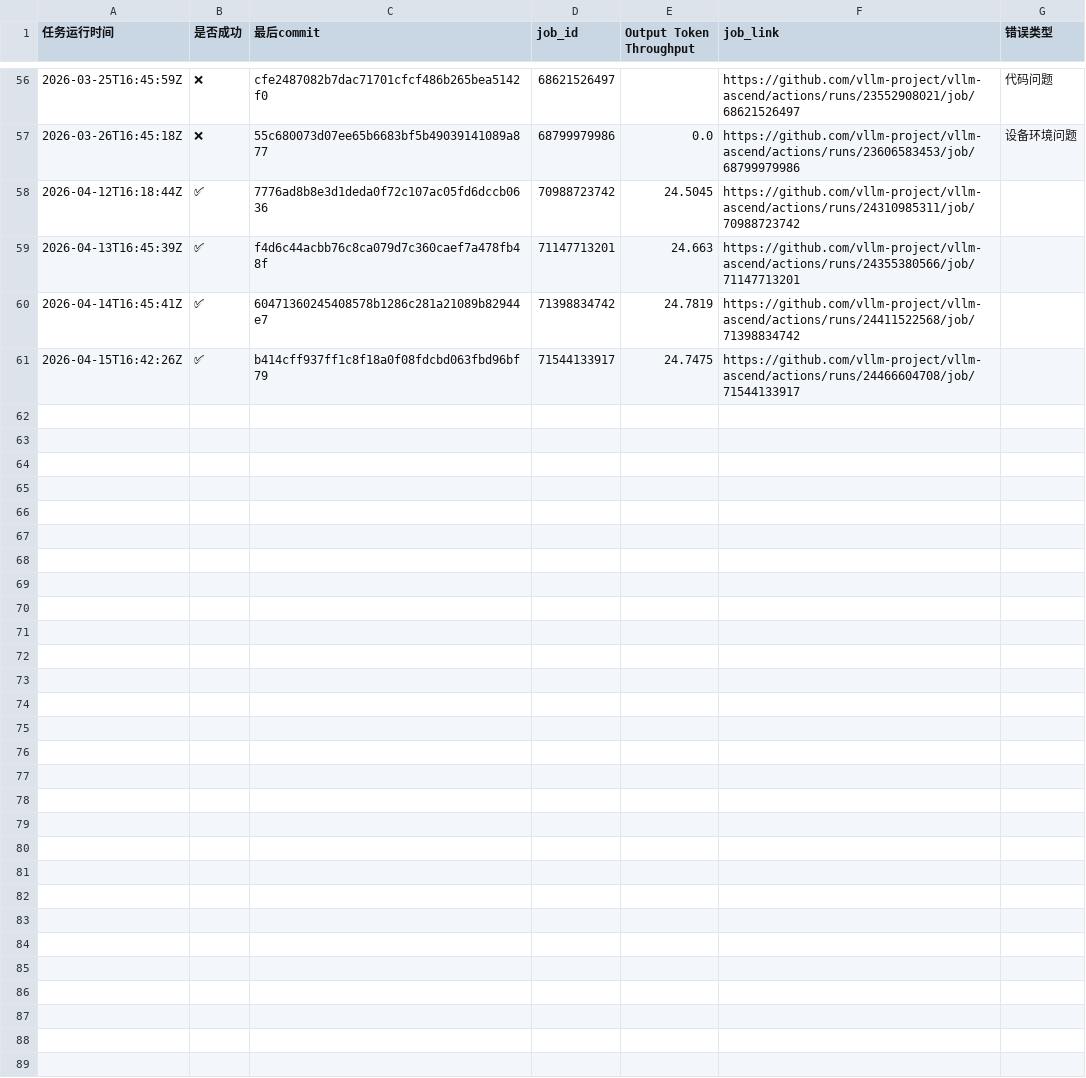
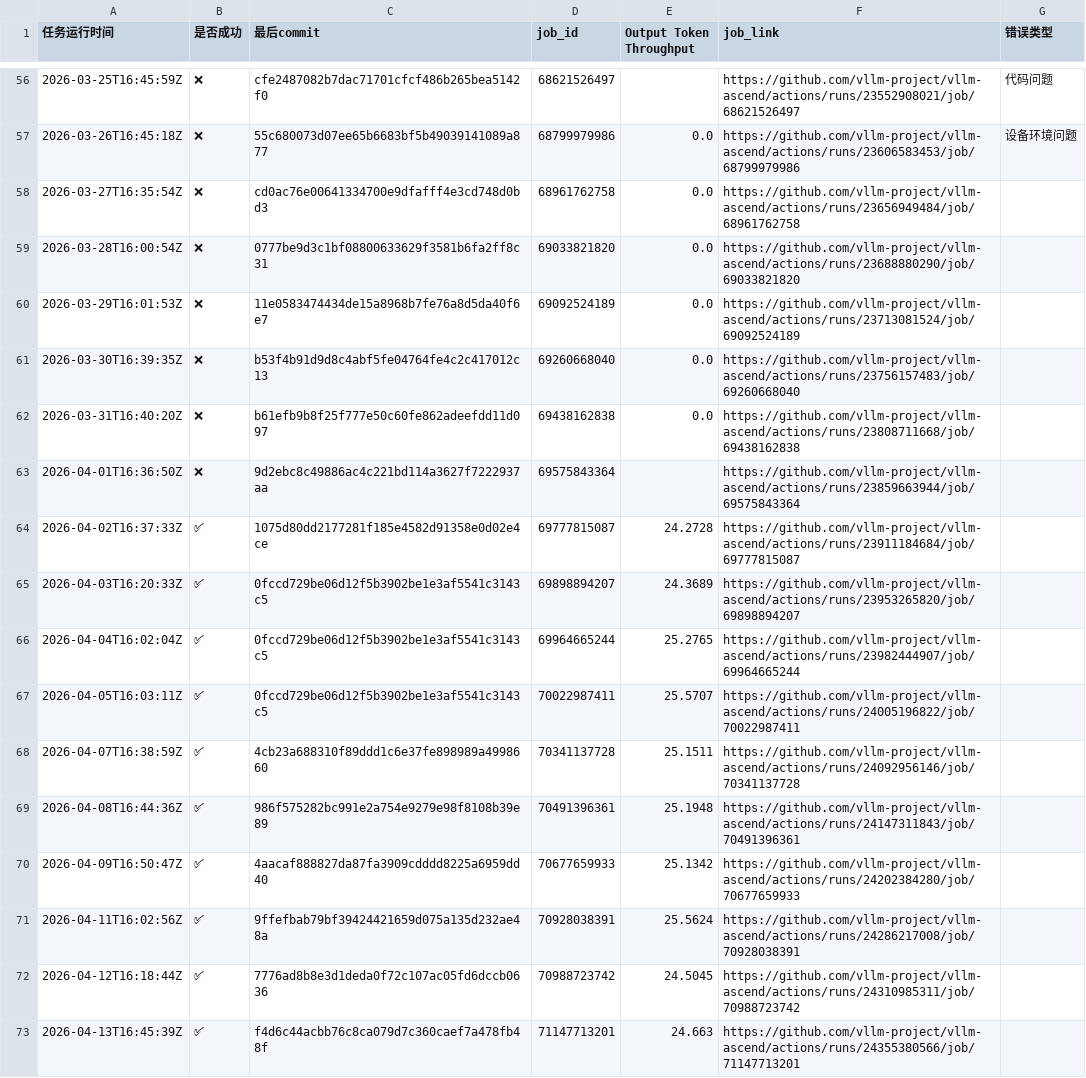
Before and after one commit to starmountain1997/gDS, a CSV file: gh_action_watcher/logs/deepseek-v3-2-w8a8_results.csv, drawn as a sheet; only a part is shown, gaps mark what is left out; the shorter side is filled out with more unchanged rows; the diff names each change by its address in the sheet, - before the commit and + after, or states it on an @@ line.

```diff
--- a/gh_action_watcher/logs/deepseek-v3-2-w8a8_results.csv
+++ b/gh_action_watcher/logs/deepseek-v3-2-w8a8_results.csv
+row 58: 2026-03-27T16:35:54Z | ❌ | cd0ac76e00641334700e9dfafff4e3cd748d0bd3 | 68961762758 | 0.0 | https://github.com/vllm-project/vllm-ascend/actions/runs/23656949484/job/68961762758
+row 59: 2026-03-28T16:00:54Z | ❌ | 0777be9d3c1bf08800633629f3581b6fa2ff8c31 | 69033821820 | 0.0 | https://github.com/vllm-project/vllm-ascend/actions/runs/23688880290/job/69033821820
+row 60: 2026-03-29T16:01:53Z | ❌ | 11e0583474434de15a8968b7fe76a8d5da40f6e7 | 69092524189 | 0.0 | https://github.com/vllm-project/vllm-ascend/actions/runs/23713081524/job/69092524189
+row 61: 2026-03-30T16:39:35Z | ❌ | b53f4b91d9d8c4abf5fe04764fe4c2c417012c13 | 69260668040 | 0.0 | https://github.com/vllm-project/vllm-ascend/actions/runs/23756157483/job/69260668040
+row 62: 2026-03-31T16:40:20Z | ❌ | b61efb9b8f25f777e50c60fe862adeefdd11d097 | 69438162838 | 0.0 | https://github.com/vllm-project/vllm-ascend/actions/runs/23808711668/job/69438162838
+row 63: 2026-04-01T16:36:50Z | ❌ | 9d2ebc8c49886ac4c221bd114a3627f7222937aa | 69575843364 |  | https://github.com/vllm-project/vllm-ascend/actions/runs/23859663944/job/69575843364
+row 64: 2026-04-02T16:37:33Z | ✅ | 1075d80dd2177281f185e4582d91358e0d02e4ce | 69777815087 | 24.2728 | https://github.com/vllm-project/vllm-ascend/actions/runs/23911184684/job/69777815087
+row 65: 2026-04-03T16:20:33Z | ✅ | 0fccd729be06d12f5b3902be1e3af5541c3143c5 | 69898894207 | 24.3689 | https://github.com/vllm-project/vllm-ascend/actions/runs/23953265820/job/69898894207
+row 66: 2026-04-04T16:02:04Z | ✅ | 0fccd729be06d12f5b3902be1e3af5541c3143c5 | 69964665244 | 25.2765 | https://github.com/vllm-project/vllm-ascend/actions/runs/23982444907/job/69964665244
+row 67: 2026-04-05T16:03:11Z | ✅ | 0fccd729be06d12f5b3902be1e3af5541c3143c5 | 70022987411 | 25.5707 | https://github.com/vllm-project/vllm-ascend/actions/runs/24005196822/job/70022987411
+row 68: 2026-04-07T16:38:59Z | ✅ | 4cb23a688310f89ddd1c6e37fe898989a4998660 | 70341137728 | 25.1511 | https://github.com/vllm-project/vllm-ascend/actions/runs/24092956146/job/70341137728
+row 69: 2026-04-08T16:44:36Z | ✅ | 986f575282bc991e2a754e9279e98f8108b39e89 | 70491396361 | 25.1948 | https://github.com/vllm-project/vllm-ascend/actions/runs/24147311843/job/70491396361
+row 70: 2026-04-09T16:50:47Z | ✅ | 4aacaf888827da87fa3909cdddd8225a6959dd40 | 70677659933 | 25.1342 | https://github.com/vllm-project/vllm-ascend/actions/runs/24202384280/job/70677659933
+row 71: 2026-04-11T16:02:56Z | ✅ | 9ffefbab79bf39424421659d075a135d232ae48a | 70928038391 | 25.5624 | https://github.com/vllm-project/vllm-ascend/actions/runs/24286217008/job/70928038391
```
Also changed, not shown: gh_action_watcher/logs/deepseek-v3.2-W8A8-EP_results.csv, gh_action_watcher/logs/multi-node-dpsk3.2-2node_results.csv, 42 other files.
